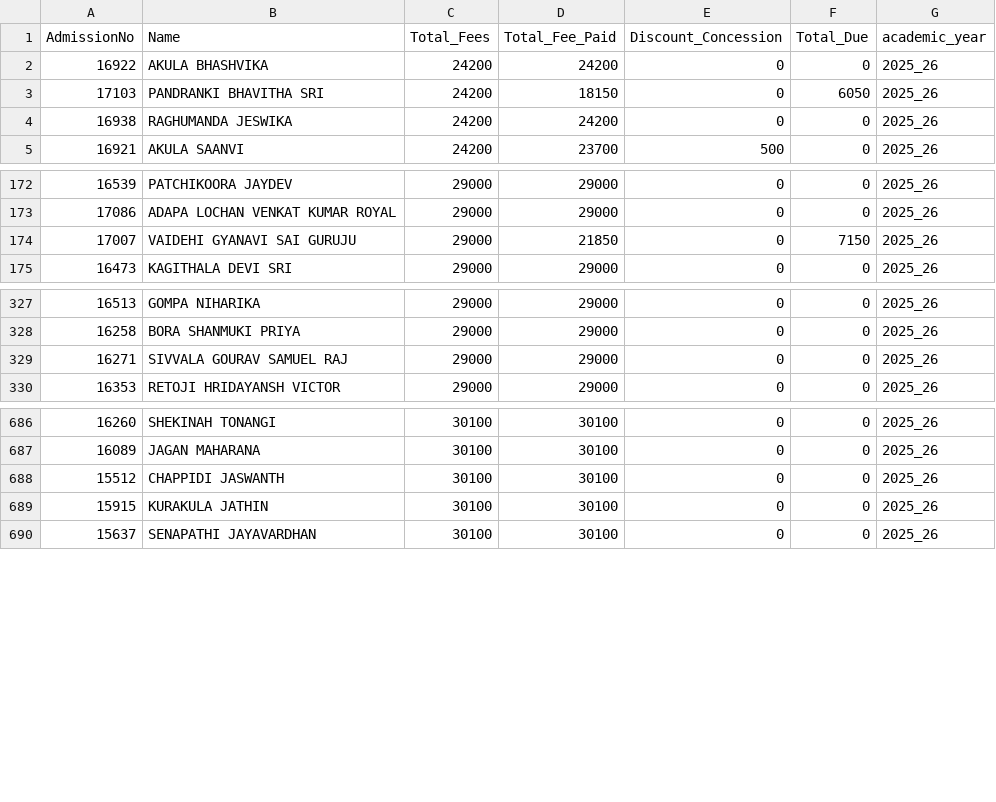
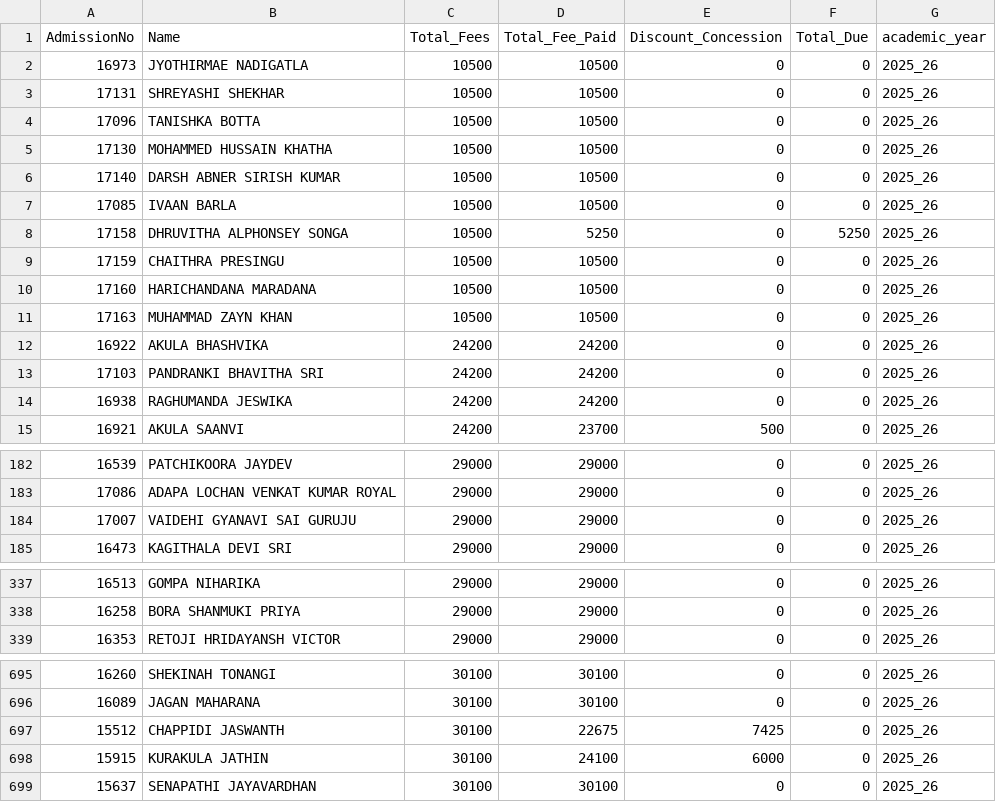
Before and after one commit to harikiranadangi/kotak-salesian-school-dbms, a CSV file: output_data/daywise_fees_collection.csv, drawn as a sheet; only a part is shown, gaps mark what is left out; the diff covers the shown part only.

Commit message:
Update fee collection and student data reports
Added new entries and updated fee payment details in daywise_fees_collection.csv and daywise_fees_collection_2024-25.csv. Adjusted concession and payment status for several students. Other output and dashboard files were also updated to reflect the latest data.

```diff
--- a/output_data/daywise_fees_collection.csv
+++ b/output_data/daywise_fees_collection.csv
@@ -1,4 +1,14 @@
 AdmissionNo,Name,Total_Fees,Total_Fee_Paid,Discount_Concession,Total_Due,academic_year
+16973,JYOTHIRMAE NADIGATLA,10500,10500,0,0,2025_26
+17131,SHREYASHI SHEKHAR,10500,10500,0,0,2025_26
+17096,TANISHKA BOTTA,10500,10500,0,0,2025_26
+17130,MOHAMMED HUSSAIN KHATHA,10500,10500,0,0,2025_26
+17140,DARSH ABNER SIRISH KUMAR,10500,10500,0,0,2025_26
+17085,IVAAN BARLA,10500,10500,0,0,2025_26
+17158,DHRUVITHA ALPHONSEY SONGA,10500,5250,0,5250,2025_26
+17159,CHAITHRA PRESINGU,10500,10500,0,0,2025_26
+17160,HARICHANDANA MARADANA,10500,10500,0,0,2025_26
+17163,MUHAMMAD ZAYN KHAN,10500,10500,0,0,2025_26
 16922,AKULA BHASHVIKA,24200,24200,0,0,2025_26
-17103,PANDRANKI BHAVITHA SRI,24200,18150,0,6050,2025_26
+17103,PANDRANKI BHAVITHA SRI,24200,24200,0,0,2025_26
 16938,RAGHUMANDA JESWIKA,24200,24200,0,0,2025_26
@@ -173,3 +183,3 @@ AdmissionNo,Name,Total_Fees,Total_Fee_Paid,Discount_Concession,Total_Due,academi
 17086,ADAPA LOCHAN VENKAT KUMAR ROYAL,29000,29000,0,0,2025_26
-17007,VAIDEHI GYANAVI SAI GURUJU,29000,21850,0,7150,2025_26
+17007,VAIDEHI GYANAVI SAI GURUJU,29000,29000,0,0,2025_26
 16473,KAGITHALA DEVI SRI,29000,29000,0,0,2025_26
@@ -328,3 +338,2 @@ AdmissionNo,Name,Total_Fees,Total_Fee_Paid,Discount_Concession,Total_Due,academi
 16258,BORA SHANMUKI PRIYA,29000,29000,0,0,2025_26
-16271,SIVVALA GOURAV SAMUEL RAJ,29000,29000,0,0,2025_26
 16353,RETOJI HRIDAYANSH VICTOR,29000,29000,0,0,2025_26
@@ -687,4 +696,4 @@ AdmissionNo,Name,Total_Fees,Total_Fee_Paid,Discount_Concession,Total_Due,academi
 16089,JAGAN MAHARANA,30100,30100,0,0,2025_26
-15512,CHAPPIDI JASWANTH,30100,30100,0,0,2025_26
-15915,KURAKULA JATHIN,30100,30100,0,0,2025_26
+15512,CHAPPIDI JASWANTH,30100,22675,7425,0,2025_26
+15915,KURAKULA JATHIN,30100,24100,6000,0,2025_26
 15637,SENAPATHI JAYAVARDHAN,30100,30100,0,0,2025_26
```
Also changed, not shown: 28 edited cells elsewhere in this file, output_data/daywise_fees_collection_2024-25.csv, output_data/daywise_fees_collection_2025-26.csv, 10 other files.
